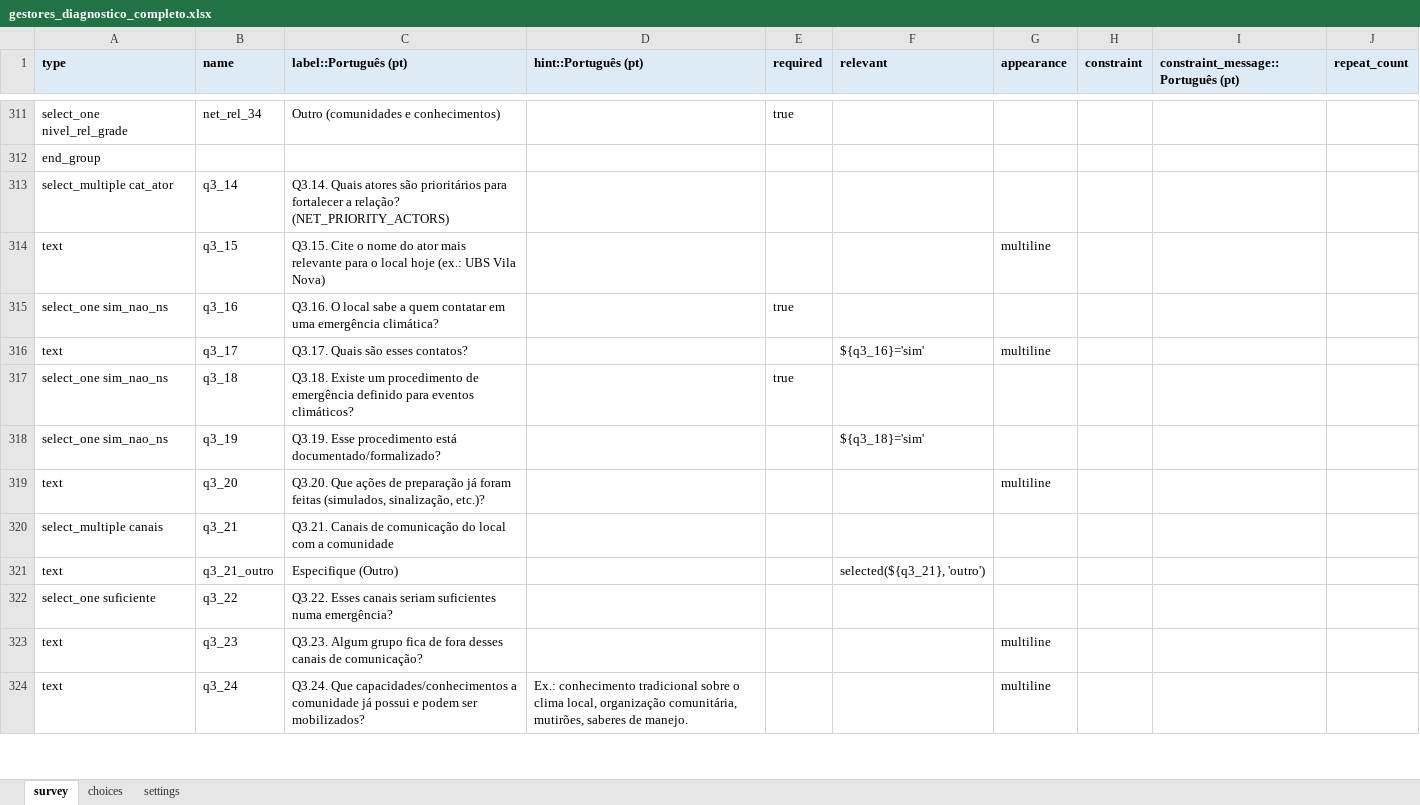
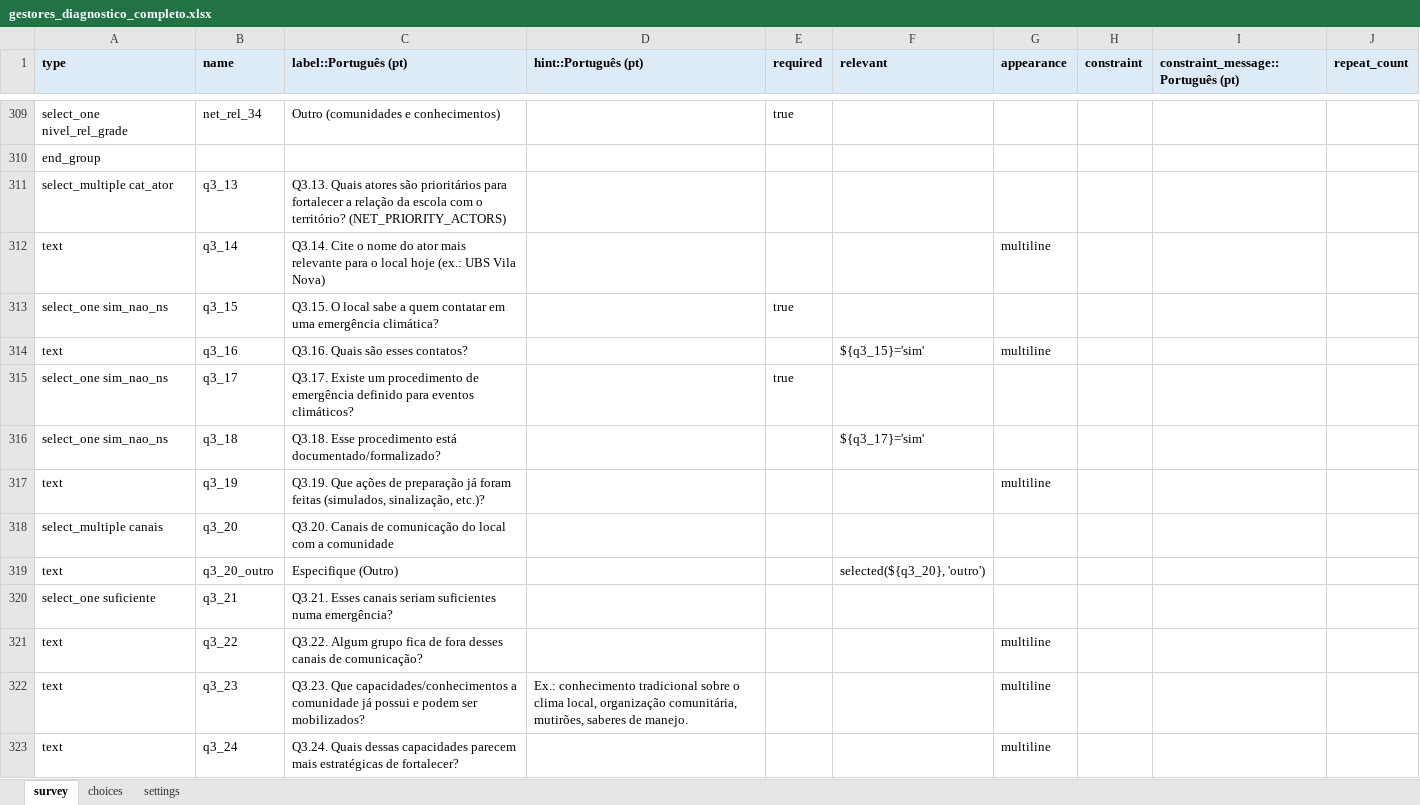
Before and after one commit to maiagreici/secadi, an Excel workbook: kobo/gestores_diagnostico_completo.xlsx, sheet survey, drawn as a sheet; only a part is shown, gaps mark what is left out; values as stored, in another font and other column widths than the file's, no borders; removed rows and columns are numbered as before the commit, all else as after; the diff covers the shown part only; the diff names each change by its address in the sheet, - before the commit and + after, or states it on an @@ line.

```diff
--- a/kobo/gestores_diagnostico_completo.xlsx (sheet survey)
+++ b/kobo/gestores_diagnostico_completo.xlsx (sheet survey)
-B311 (name): q3_14
+B311 (name): q3_13
-C311 (label::Português (pt)): Q3.14. Quais atores são prioritários para fortalecer a relação? (NET_PRIORITY_ACTORS)
+C311 (label::Português (pt)): Q3.13. Quais atores são prioritários para fortalecer a relação da escola com o território? (NET_PRIORITY_ACTORS)
-B312 (name): q3_15
+B312 (name): q3_14
-C312 (label::Português (pt)): Q3.15. Cite o…
+C312 (label::Português (pt)): Q3.14. Cite o…
-B313 (name): q3_16
+B313 (name): q3_15
-C313 (label::Português (pt)): Q3.16. O local…
+C313 (label::Português (pt)): Q3.15. O local…
-B314 (name): q3_17
+B314 (name): q3_16
-C314 (label::Português (pt)): Q3.17. Quais são esses contatos?
+C314 (label::Português (pt)): Q3.16. Quais são esses contatos?
-F314 (relevant): ${q3_16}='sim'
+F314 (relevant): ${q3_15}='sim'
+row 315: select_one sim_nao_ns | q3_17 | Q3.17. Existe um procedimento de emergência definido para eventos climáticos? |  | true
-C316 (label::Português (pt)): Q3.18. Existe um procedimento de emergência definido para eventos climáticos?
+C316 (label::Português (pt)): Q3.18. Esse procedimento está documentado/formalizado?
-E316 (required): true
+E316 (required): (empty)
-F316 (relevant): (empty)
+F316 (relevant): ${q3_17}='sim'
-A317 (type): select_one sim_nao_ns
+A317 (type): text
-C317 (label::Português (pt)): Q3.19. Esse procedimento está documentado/formalizado?
+C317 (label::Português (pt)): Q3.19. Que ações de preparação já foram feitas (simulados, sinalização, etc.)?
-F317 (relevant): ${q3_18}='sim'
+F317 (relevant): (empty)
-G317 (appearance): (empty)
+G317 (appearance): multiline
-A318 (type): text
+A318 (type): select_multiple canais
-C318 (label::Português (pt)): Q3.20. Que ações de preparação já foram feitas (simulados, sinalização, etc.)?
+C318 (label::Português (pt)): Q3.20. Canais de comunicação do local com a comunidade
-G318 (appearance): multiline
+G318 (appearance): (empty)
+row 319: text | q3_20_outro | Especifique (Outro) |  |  | selected(${q3_20}, 'outro')
-A320 (type): select_multiple canais
+A320 (type): select_one suficiente
-C320 (label::Português (pt)): Q3.21. Canais de comunicação do local com a comunidade
+C320 (label::Português (pt)): Q3.21. Esses canais seriam suficientes numa emergência?
-row 321: text | q3_21_outro | Especifique (Outro) |  |  | selected(${q3_21}, 'outro')
-A321 (type): select_one suficiente
+A321 (type): text
-C321 (label::Português (pt)): Q3.22. Esses canais seriam suficientes numa emergência?
+C321 (label::Português (pt)): Q3.22. Algum grupo fica de fora desses canais de comunicação?
-G321 (appearance): (empty)
+G321 (appearance): multiline
-C322 (label::Português (pt)): Q3.23. Algum grupo fica de fora desses canais de comunicação?
+C322 (label::Português (pt)): Q3.23. Que capacidades/conhecimentos a comunidade já possui e podem ser mobilizados?
-D322 (hint::Português (pt)): (empty)
+D322 (hint::Português (pt)): Ex.: conhecimento tradicional sobre o clima local, organização comunitária, mutirões, saberes de manejo.
-C323 (label::Português (pt)): Q3.24. Que capacidades/conhecimentos a comunidade já possui e podem ser mobilizados?
+C323 (label::Português (pt)): Q3.24. Quais dessas capacidades parecem mais estratégicas de fortalecer?
-D323 (hint::Português (pt)): Ex.: conhecimento tradicional sobre o clima local, organização comunitária, mutirões, saberes de manejo.
+D323 (hint::Português (pt)): (empty)
```
Also changed, not shown: 4 added rows, 7 removed rows and 45 edited cells elsewhere in this sheet, sheet choices, kobo/comunidade_diagnostico_completo.xlsx, kobo/comunidade_semana1_diagnostico.xlsx, 14 other files.
